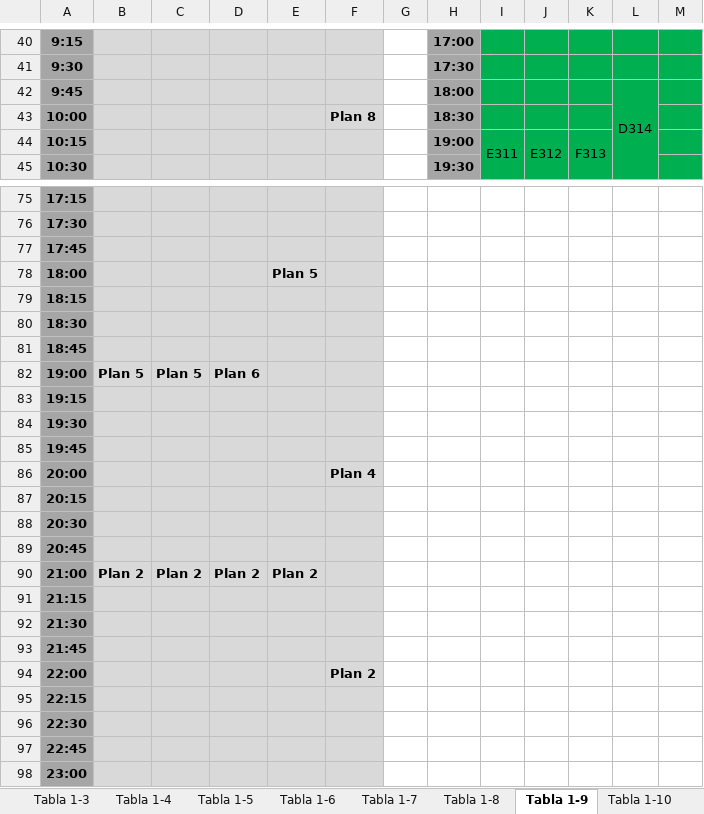
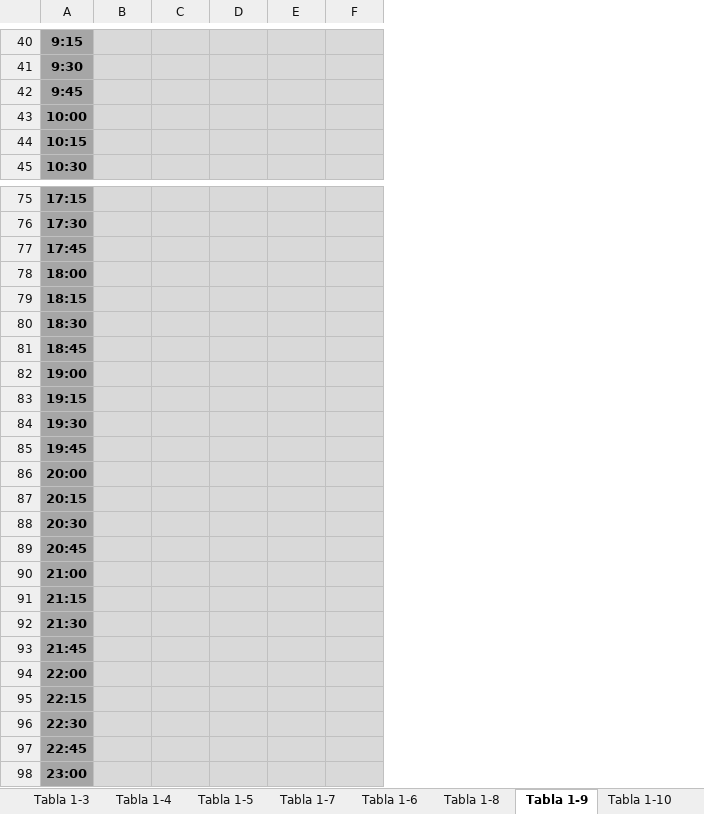
Before and after one commit to csi-FelipePino/ITC, an Excel workbook: data/itc.xlsx, sheet Tabla 1-9, drawn as a sheet; only a part is shown, gaps mark what is left out; values as stored, in another font and other column widths than the file's, no borders; removed rows and columns are numbered as before the commit, all else as after; the diff covers the shown part only; the diff names each change by its address in the sheet, - before the commit and + after, or states it on an @@ line.

```diff
--- a/data/itc.xlsx (sheet Tabla 1-9)
+++ b/data/itc.xlsx (sheet Tabla 1-9)
@@ sheet tab order changed: Tabla 1-3 | Tabla 1-4 | Tabla 1-5 | Tabla 1-7 | Tabla 1-6 | Tabla 1-8 | Tabla 1-9 | Tabla 1-10 @@
-column G, empty
-column H, rows 40-45: 17:00 | 17:30 | 18:00 | 18:30 | 19:00 | 19:30
-column I, row 44: E311
-column J, row 44: E312
-column K, row 44: F313
-column L, row 42: D314
-column M, empty
-F43: Plan 8
+F43: (empty)
-E78: Plan 5
+E78: (empty)
-row 82: 19:00 | Plan 5 | Plan 5 | Plan 6
+row 82: 19:00
-F86: Plan 4
+F86: (empty)
-row 90: 21:00 | Plan 2 | Plan 2 | Plan 2 | Plan 2
+row 90: 21:00
-F94: Plan 2
+F94: (empty)
```
Also changed, not shown: 4 added rows, 4 removed rows and 4 edited cells elsewhere in this sheet, sheet Tabla 1-8, sheet Tabla 1-3, sheet Tabla 1-4, sheet Tabla 1-6, sheet Tabla 1-7, sheet Tabla 1-2, 3 more sheets, charts or pictures, 5 other files.
